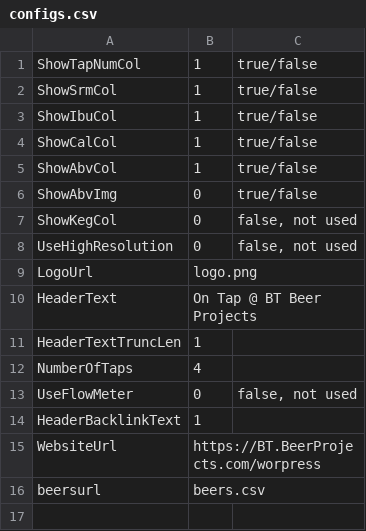
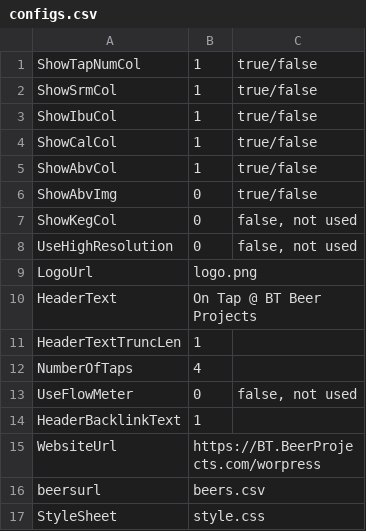
Before and after one commit to Btazbt/SimplePints, a CSV file: configs.csv, drawn as a sheet; the diff names each change by its address in the sheet, - before the commit and + after, or states it on an @@ line.

Commit message:
Logo,Stylesheet
minor logo edit. add stylesheet to configs.

```diff
--- a/configs.csv
+++ b/configs.csv
+row 17: StyleSheet | style.css
```
Also changed, not shown: beers.csv, 2 other files.
